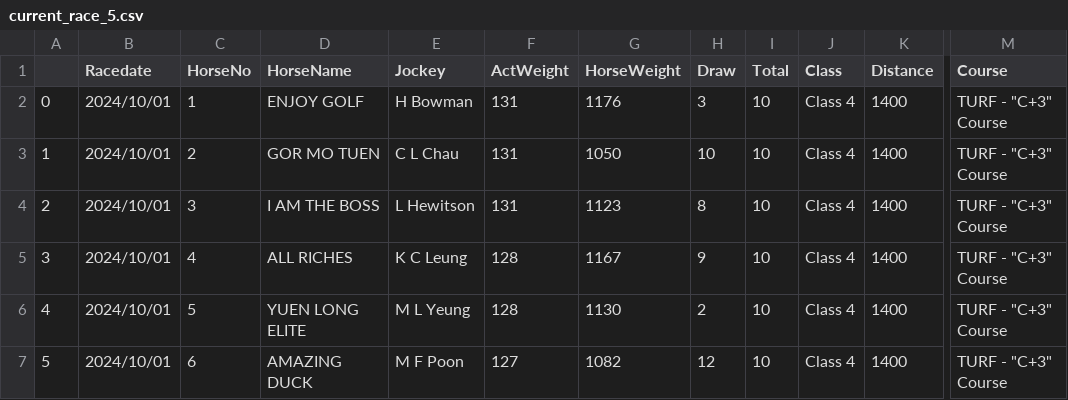
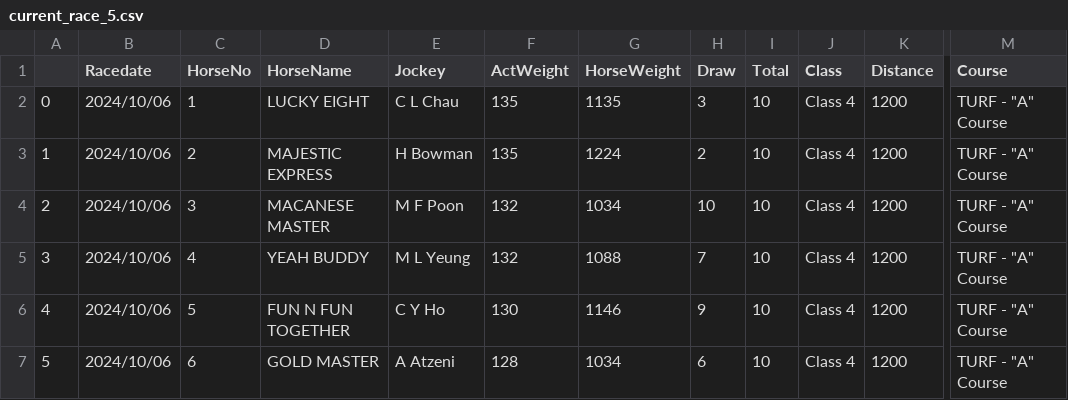
Before and after one commit to monkeynyp/horsegame, a CSV file: racecard/data/current_race_5.csv, drawn as a sheet; only a part is shown, gaps mark what is left out; the diff covers the shown part only; the diff names each change by its address in the sheet, - before the commit and + after, or states it on an @@ line.

```diff
--- a/racecard/data/current_race_5.csv
+++ b/racecard/data/current_race_5.csv
-B2:B7 (Racedate): 2024/10/01
+B2:B7 (Racedate): 2024/10/06
-D2 (HorseName): ENJOY GOLF
+D2 (HorseName): LUCKY EIGHT
-E2 (Jockey): H Bowman
+E2 (Jockey): C L Chau
-F2:F3 (ActWeight): 131
+F2:F3 (ActWeight): 135
-G2 (HorseWeight): 1176
+G2 (HorseWeight): 1135
-K2:K7 (Distance): 1400
+K2:K7 (Distance): 1200
-M2:M7 (Course): TURF - "C+3" Course
+M2:M7 (Course): TURF - "A" Course
-D3 (HorseName): GOR MO TUEN
+D3 (HorseName): MAJESTIC EXPRESS
-E3 (Jockey): C L Chau
+E3 (Jockey): H Bowman
-G3 (HorseWeight): 1050
+G3 (HorseWeight): 1224
-H3 (Draw): 10
+H3 (Draw): 2
-D4 (HorseName): I AM THE BOSS
+D4 (HorseName): MACANESE MASTER
-E4 (Jockey): L Hewitson
+E4 (Jockey): M F Poon
-F4 (ActWeight): 131
+F4 (ActWeight): 132
-G4 (HorseWeight): 1123
+G4 (HorseWeight): 1034
-H4 (Draw): 8
+H4 (Draw): 10
-D5 (HorseName): ALL RICHES
+D5 (HorseName): YEAH BUDDY
-E5 (Jockey): K C Leung
+E5 (Jockey): M L Yeung
-F5 (ActWeight): 128
+F5 (ActWeight): 132
-G5 (HorseWeight): 1167
+G5 (HorseWeight): 1088
-H5 (Draw): 9
+H5 (Draw): 7
-D6 (HorseName): YUEN LONG ELITE
+D6 (HorseName): FUN N FUN TOGETHER
-E6 (Jockey): M L Yeung
+E6 (Jockey): C Y Ho
-F6 (ActWeight): 128
+F6 (ActWeight): 130
-G6 (HorseWeight): 1130
+G6 (HorseWeight): 1146
-H6 (Draw): 2
+H6 (Draw): 9
-D7 (HorseName): AMAZING DUCK
+D7 (HorseName): GOLD MASTER
-E7 (Jockey): M F Poon
+E7 (Jockey): A Atzeni
-F7 (ActWeight): 127
+F7 (ActWeight): 128
-G7 (HorseWeight): 1082
+G7 (HorseWeight): 1034
-H7 (Draw): 12
+H7 (Draw): 6
```
Also changed, not shown: 2 removed rows and 39 edited cells elsewhere in this file, racecard/data/current_race_6.csv, racecard/data/current_race_7.csv, 41 other files.
